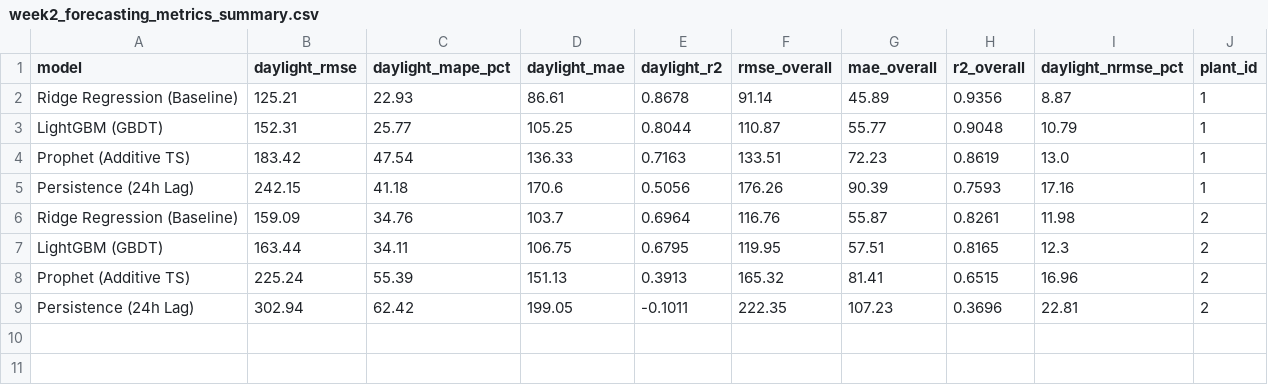
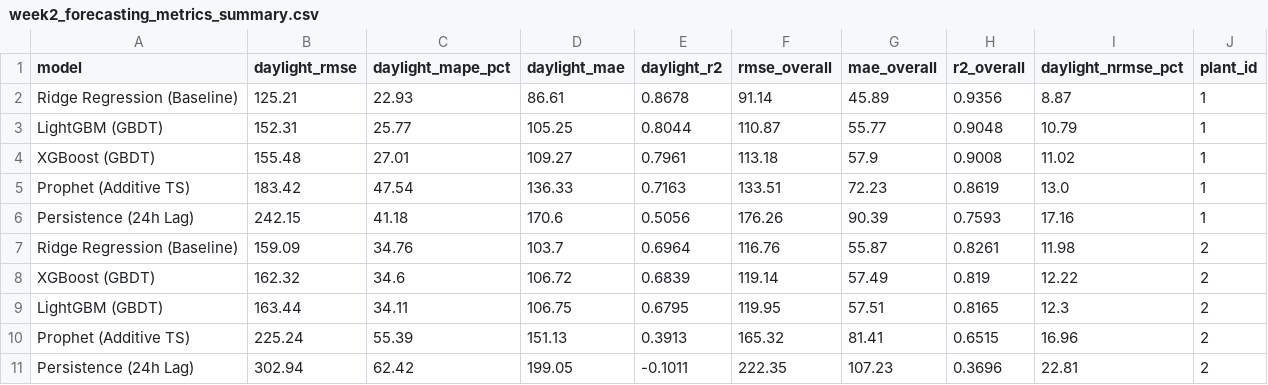
Before and after one commit to Aravindr017/Smart-Energy-Grid-and-Solar-Power-Forecasting-with-Battery-Optimization, a CSV file: reports/week2_forecasting_metrics_summary.csv, drawn as a sheet; the diff names each change by its address in the sheet, - before the commit and + after, or states it on an @@ line.

```diff
--- a/reports/week2_forecasting_metrics_summary.csv
+++ b/reports/week2_forecasting_metrics_summary.csv
+row 4: XGBoost (GBDT) | 155.48 | 27.01 | 109.27 | 0.7961 | 113.18 | 57.9 | 0.9008 | 11.02 | 1
+row 8: XGBoost (GBDT) | 162.32 | 34.6 | 106.72 | 0.6839 | 119.14 | 57.49 | 0.819 | 12.22 | 2
```
Also changed, not shown: reports/week4_battery_resilience.csv, reports/week4_forecast_stress_metrics.csv, 18 other files.
